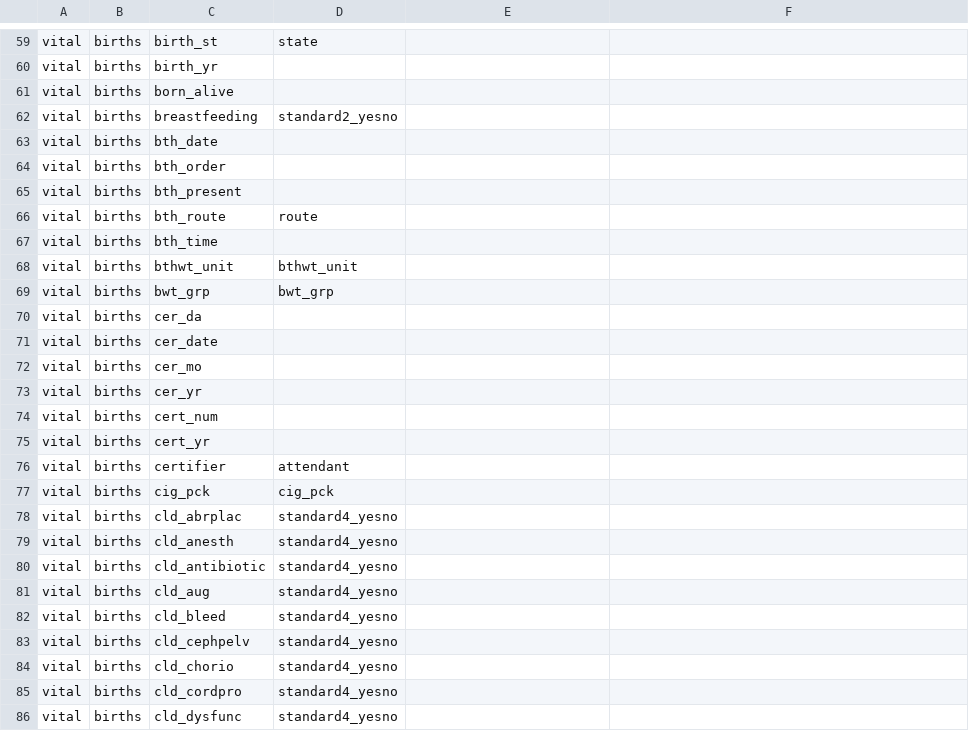
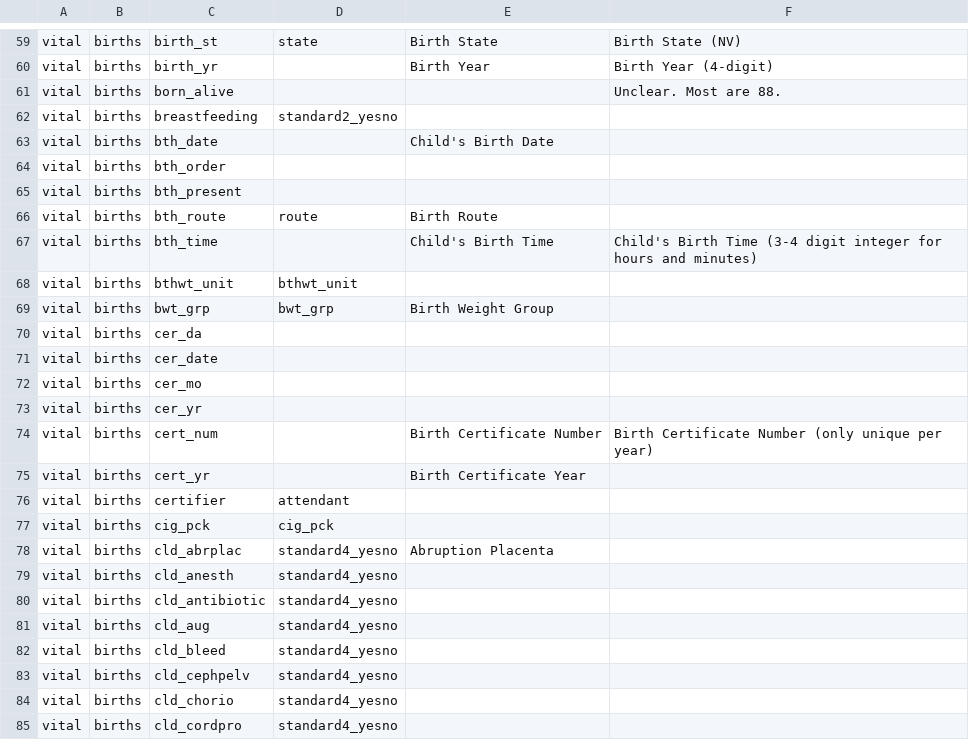
Before and after one commit to unreno/chirp, a CSV file: production/content/vital/birth_dictionary.csv, drawn as a sheet; only a part is shown, gaps mark what is left out; the shorter side is filled out with more unchanged rows; the diff covers the shown part only; the diff names each change by its address in the sheet, - before the commit and + after, or states it on an @@ line.

```diff
--- a/production/content/vital/birth_dictionary.csv
+++ b/production/content/vital/birth_dictionary.csv
-E59: (empty)
+E59: Birth State
-F59: (empty)
+F59: Birth State (NV)
-E60: (empty)
+E60: Birth Year
-F60: (empty)
+F60: Birth Year (4-digit)
-F61: (empty)
+F61: Unclear. Most are 88.
-E63: (empty)
+E63: Child's Birth Date
-E66: (empty)
+E66: Birth Route
-E67: (empty)
+E67: Child's Birth Time
-F67: (empty)
+F67: Child's Birth Time (3-4 digit integer for hours and minutes)
-E69: (empty)
+E69: Birth Weight Group
-E74: (empty)
+E74: Birth Certificate Number
-F74: (empty)
+F74: Birth Certificate Number (only unique per year)
-E75: (empty)
+E75: Birth Certificate Year
-E78: (empty)
+E78: Abruption Placenta
```
Also changed, not shown: 54 edited cells elsewhere in this file.
